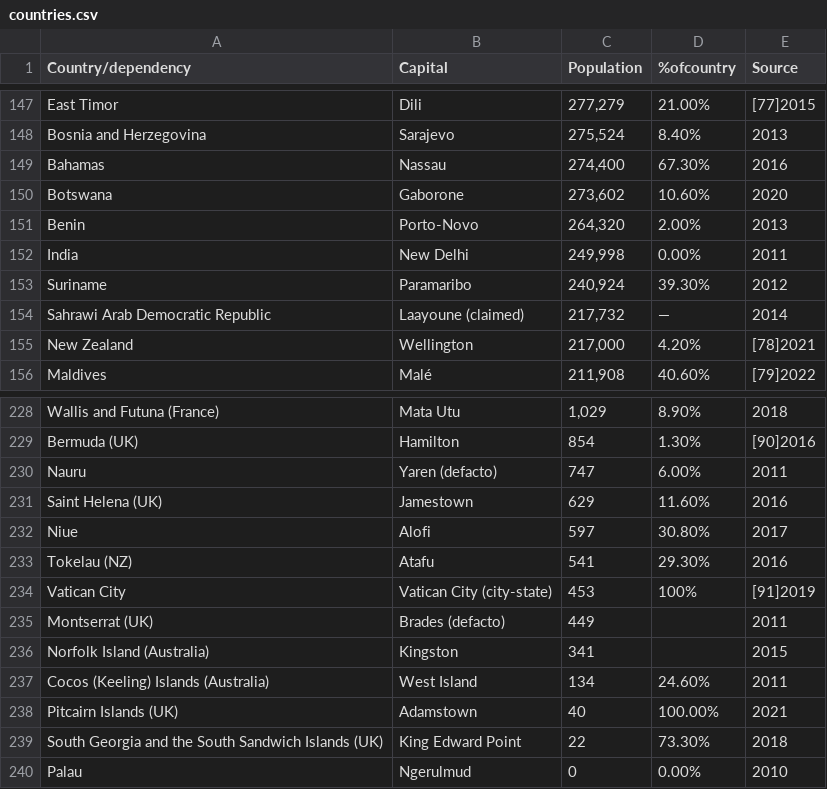
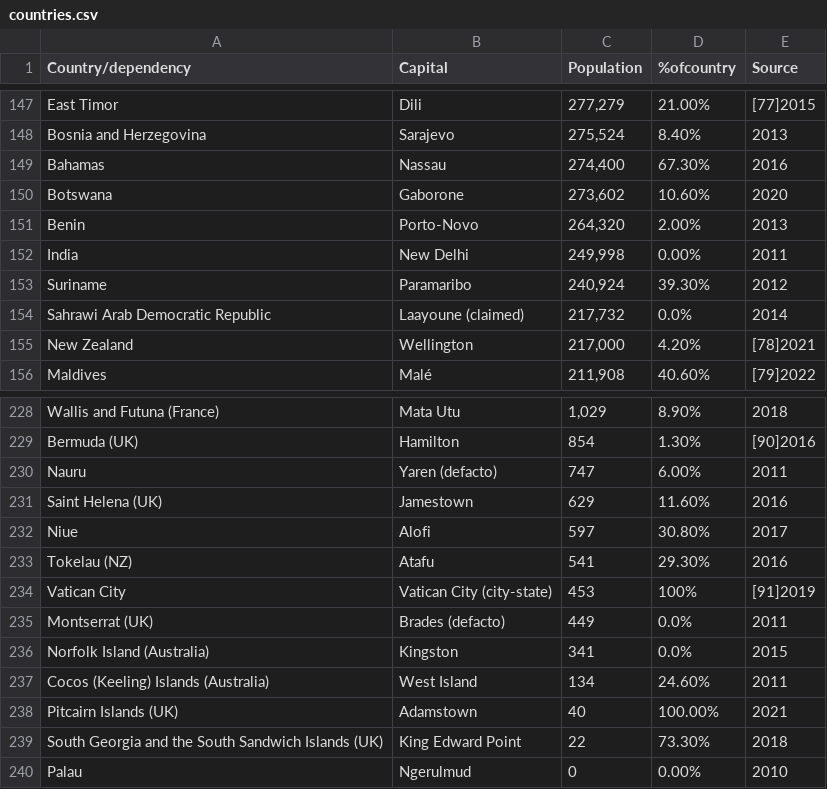
Before and after one commit to ashleyjwood/CP1404, a CSV file: Lectures/Lecture06/countries.csv, drawn as a sheet; only a part is shown, gaps mark what is left out.

```diff
--- a/Lectures/Lecture06/countries.csv
+++ b/Lectures/Lecture06/countries.csv
@@ -153,3 +153,3 @@ India,New Delhi,"249,998",0.00%,2011
 Suriname,Paramaribo,"240,924",39.30%,2012
-Sahrawi Arab Democratic Republic,Laayoune (claimed),"217,732",—,2014
+Sahrawi Arab Democratic Republic,Laayoune (claimed),"217,732",0.0%,2014
 New Zealand,Wellington,"217,000",4.20%,[78]2021
@@ -234,4 +234,4 @@ Tokelau (NZ),Atafu,541,29.30%,2016
 Vatican City,Vatican City (city-state),453,100%,[91]2019
-Montserrat (UK),Brades (defacto),449,,2011
-Norfolk Island (Australia),Kingston,341,,2015
+Montserrat (UK),Brades (defacto),449,0.0%,2011
+Norfolk Island (Australia),Kingston,341,0.0%,2015
 Cocos (Keeling) Islands (Australia),West Island,134,24.60%,2011
```
Also changed, not shown: 2 other files.
